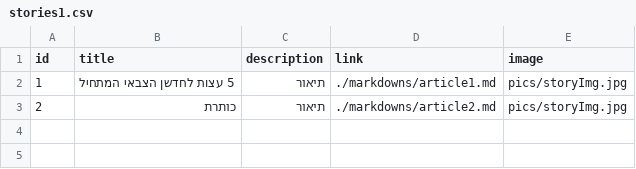
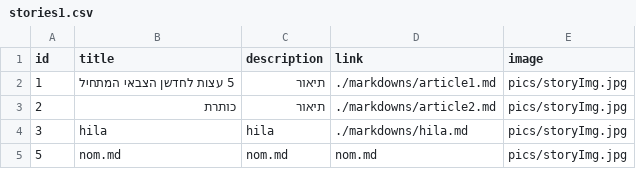
Before and after one commit to Maftzar-Innovation/maftzar-innovation.github.io, a CSV file: markdowns/stories1.csv, drawn as a sheet.

```diff
--- a/markdowns/stories1.csv
+++ b/markdowns/stories1.csv
@@ -3 +3,3 @@
 2,כותרת,תיאור,./markdowns/article2.md,pics/storyImg.jpg
+3,hila,hila,./markdowns/hila.md,pics/storyImg.jpg
+5,nom.md,nom.md,nom.md,pics/storyImg.jpg
```
Also changed, not shown: 8 other files.
